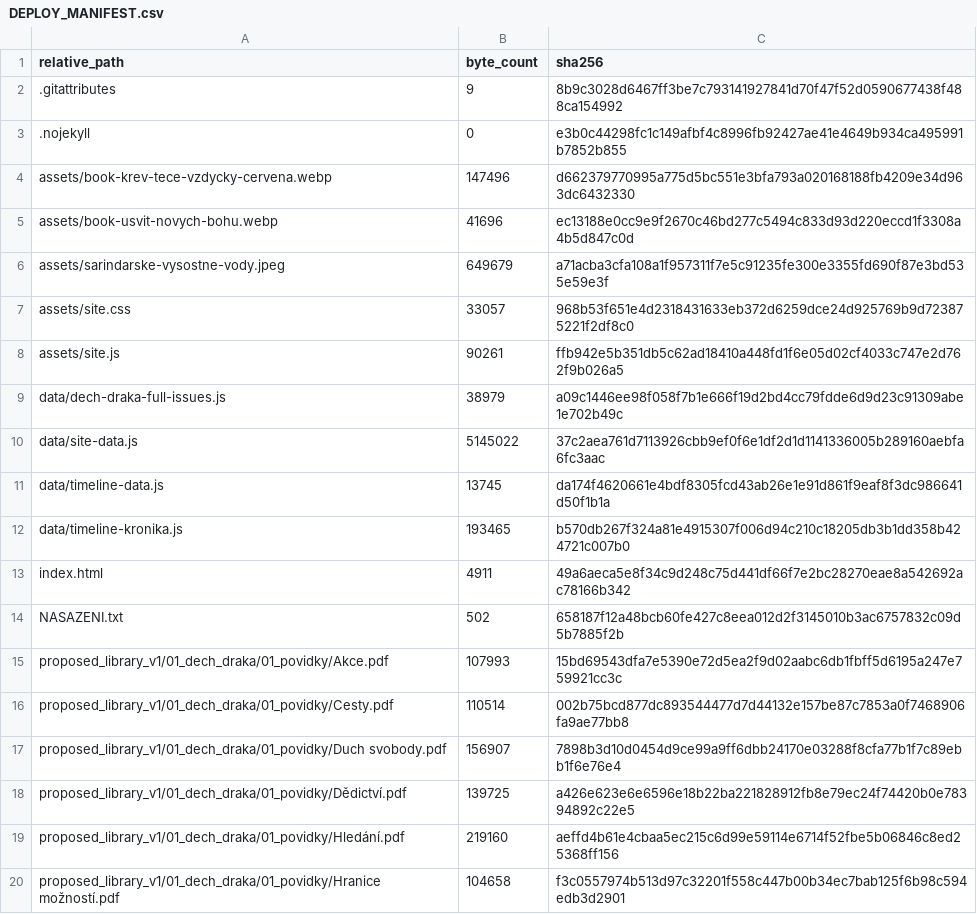
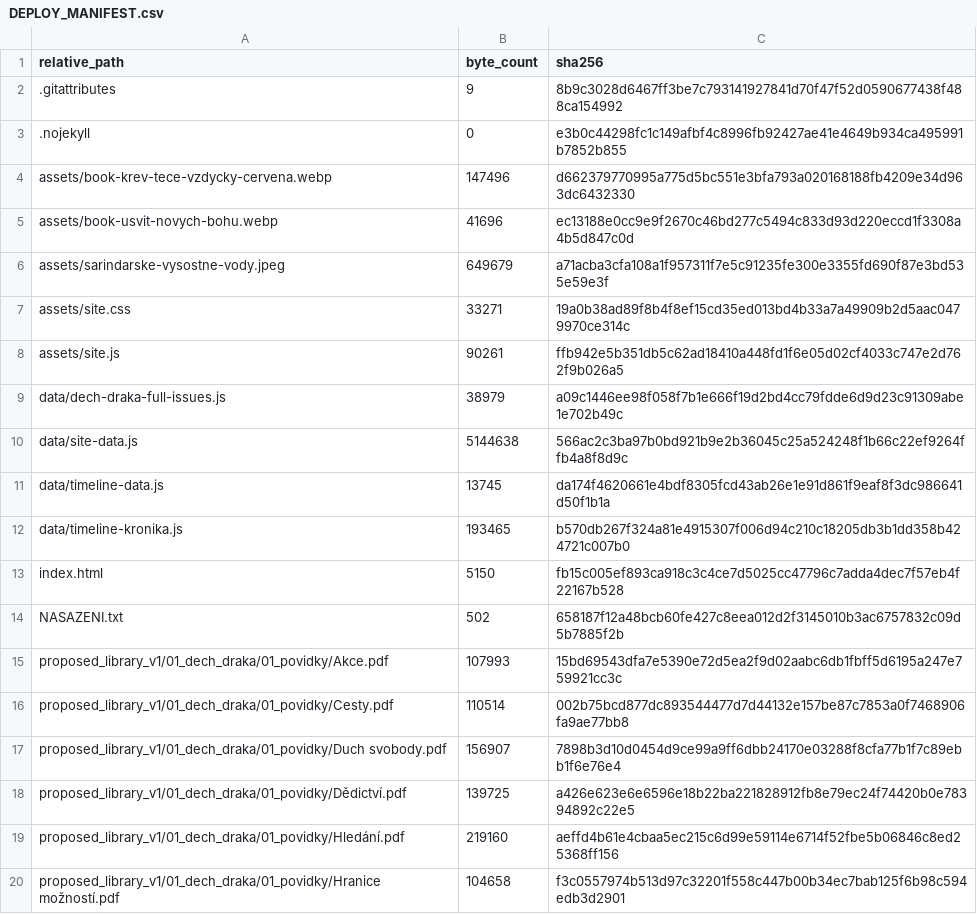
Before and after one commit to richtrad/asterion, a CSV file: DEPLOY_MANIFEST.csv, drawn as a sheet; only a part is shown.

```diff
--- a/DEPLOY_MANIFEST.csv
+++ b/DEPLOY_MANIFEST.csv
@@ -6,9 +6,9 @@ assets/book-usvit-novych-bohu.webp,41696,ec13188e0cc9e9f2670c46bd277c5494c833d93
 assets/sarindarske-vysostne-vody.jpeg,649679,a71acba3cfa108a1f957311f7e5c91235fe300e3355fd690f87e3bd535e59e3f
-assets/site.css,33057,968b53f651e4d2318431633eb372d6259dce24d925769b9d723875221f2df8c0
+assets/site.css,33271,19a0b38ad89f8b4f8ef15cd35ed013bd4b33a7a49909b2d5aac0479970ce314c
 assets/site.js,90261,ffb942e5b351db5c62ad18410a448fd1f6e05d02cf4033c747e2d762f9b026a5
 data/dech-draka-full-issues.js,38979,a09c1446ee98f058f7b1e666f19d2bd4cc79fdde6d9d23c91309abe1e702b49c
-data/site-data.js,5145022,37c2aea761d7113926cbb9ef0f6e1df2d1d1141336005b289160aebfa6fc3aac
+data/site-data.js,5144638,566ac2c3ba97b0bd921b9e2b36045c25a524248f1b66c22ef9264ffb4a8f8d9c
 data/timeline-data.js,13745,da174f4620661e4bdf8305fcd43ab26e1e91d861f9eaf8f3dc986641d50f1b1a
 data/timeline-kronika.js,193465,b570db267f324a81e4915307f006d94c210c18205db3b1dd358b424721c007b0
-index.html,4911,49a6aeca5e8f34c9d248c75d441df66f7e2bc28270eae8a542692ac78166b342
+index.html,5150,fb15c005ef893ca918c3c4ce7d5025cc47796c7adda4dec7f57eb4f22167b528
 NASAZENI.txt,502,658187f12a48bcb60fe427c8eea012d2f3145010b3ac6757832c09d5b7885f2b
```
Also changed, not shown: 3 other files.
